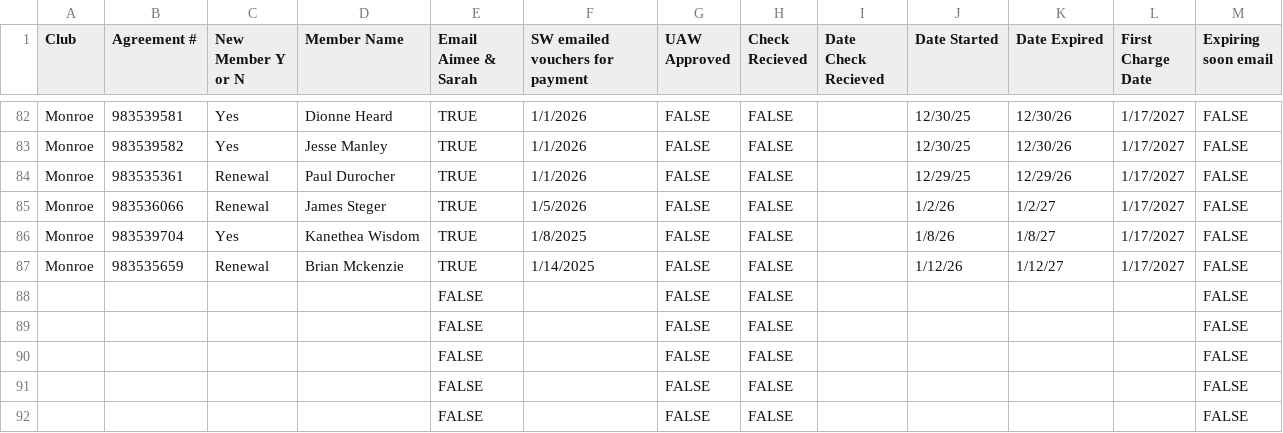
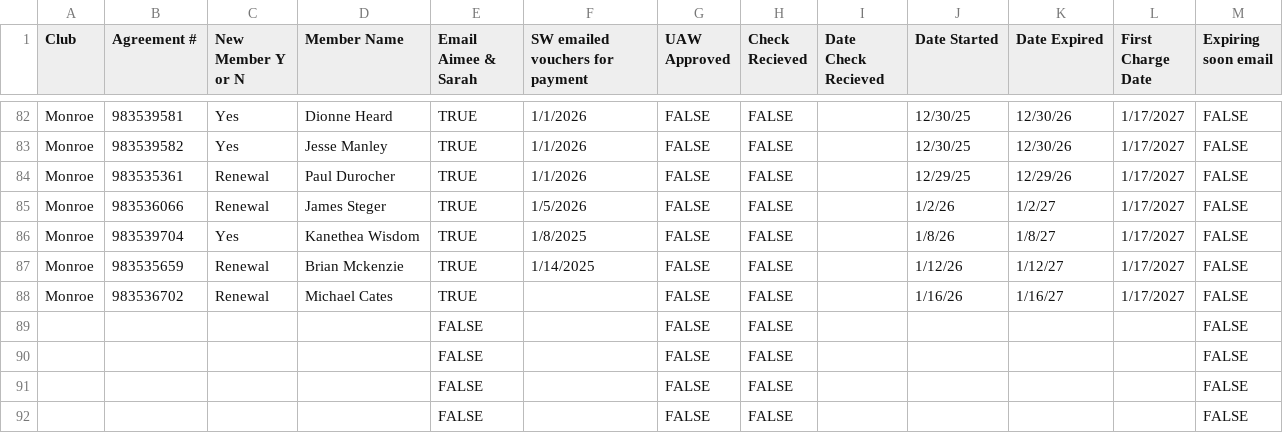
Before and after one commit to ezcpu/HW-Dashboard, a CSV file: data/uaw_ford.csv, drawn as a sheet; only a part is shown, gaps mark what is left out; removed rows and columns are numbered as before the commit, all else as after; the diff names each change by its address in the sheet, - before the commit and + after, or states it on an @@ line.

```diff
--- a/data/uaw_ford.csv
+++ b/data/uaw_ford.csv
-row 88:  |  |  |  | FALSE |  | FALSE | FALSE |  |  |  |  | FALSE
+row 88: Monroe | 983536702 | Renewal | Michael Cates | TRUE |  | FALSE | FALSE |  | 1/16/26 | 1/16/27 | 1/17/2027 | FALSE
```
